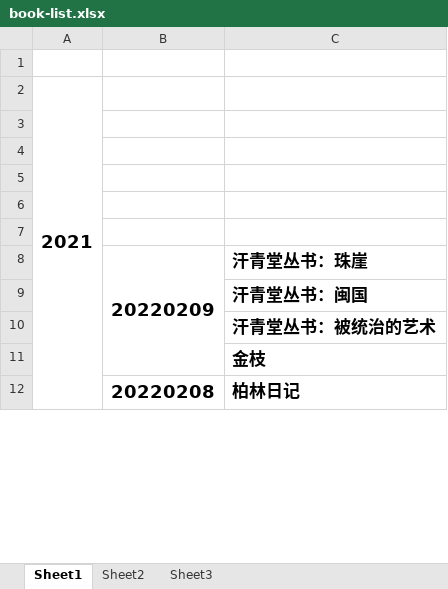
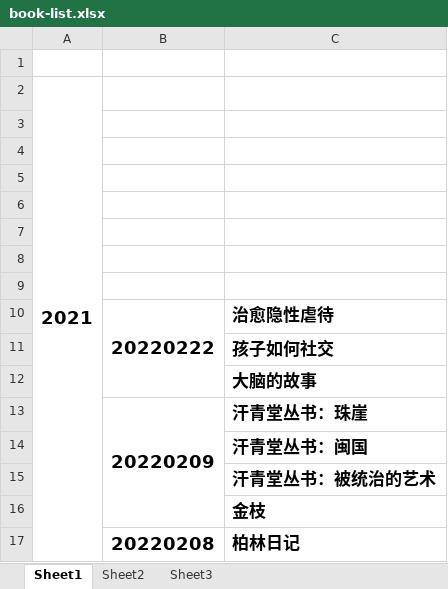
Before and after one commit to zzsong/stores, an Excel workbook: book-list.xlsx, sheet Sheet1, drawn as a sheet; only a part is shown; values as stored, in another font and other column widths than the file's, no borders; the diff names each change by its address in the sheet, - before the commit and + after, or states it on an @@ line.

```diff
--- a/book-list.xlsx (sheet Sheet1)
+++ b/book-list.xlsx (sheet Sheet1)
+row 8: (empty)
+row 9: (empty)
+row 10:  | 20220222 | 治愈隐性虐待
+row 11:  |  | 孩子如何社交
+row 12:  |  | 大脑的故事
```
Also changed, not shown: 1 other file.
